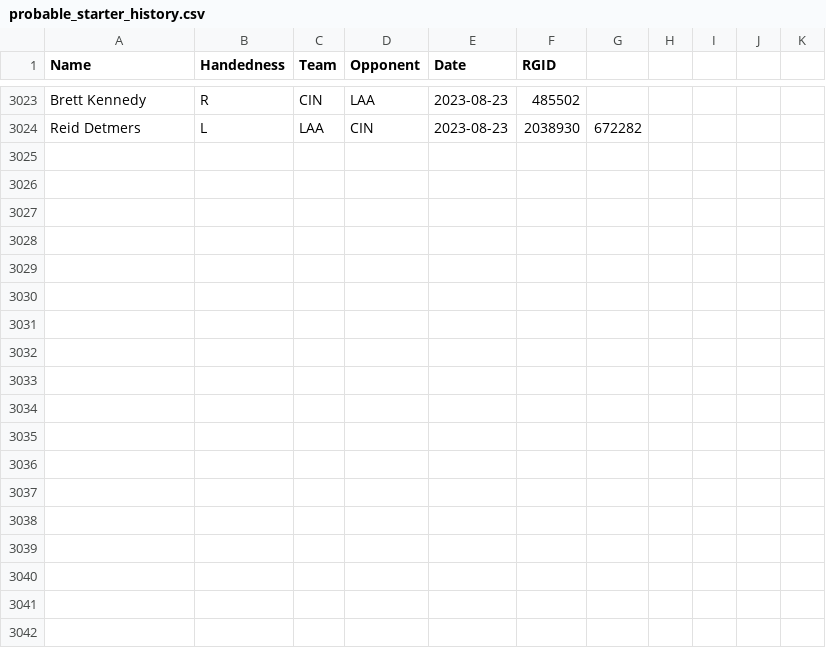
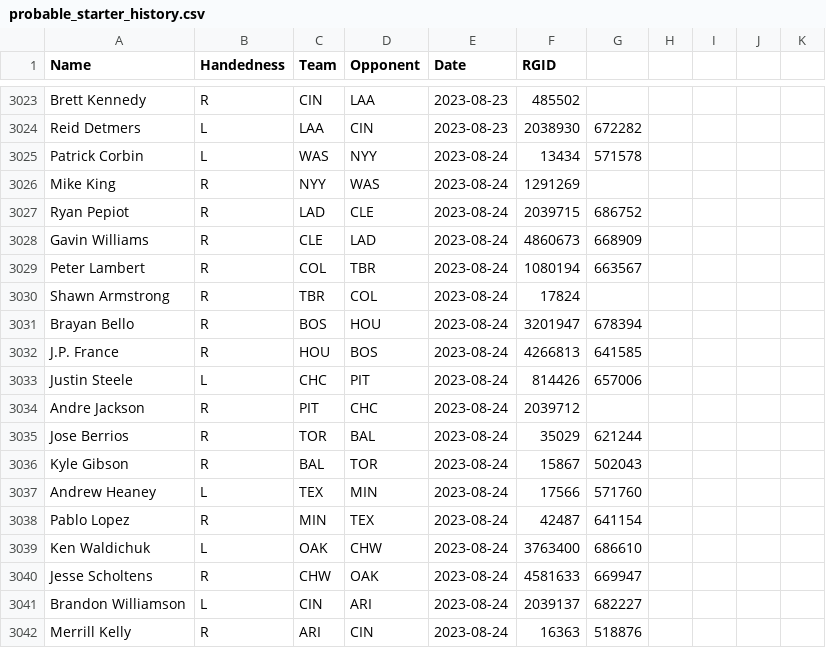
Before and after one commit to amaizehayes/sp-k-prediction-app, a CSV file: output/probable_starter_history.csv, drawn as a sheet; only a part is shown, gaps mark what is left out; the diff names each change by its address in the sheet, - before the commit and + after, or states it on an @@ line.

```diff
--- a/output/probable_starter_history.csv
+++ b/output/probable_starter_history.csv
+row 3025: Patrick Corbin | L | WAS | NYY | 2023-08-24 | 13434 | 571578
+row 3026: Mike King | R | NYY | WAS | 2023-08-24 | 1291269
+row 3027: Ryan Pepiot | R | LAD | CLE | 2023-08-24 | 2039715 | 686752
+row 3028: Gavin Williams | R | CLE | LAD | 2023-08-24 | 4860673 | 668909
+row 3029: Peter Lambert | R | COL | TBR | 2023-08-24 | 1080194 | 663567
+row 3030: Shawn Armstrong | R | TBR | COL | 2023-08-24 | 17824
+row 3031: Brayan Bello | R | BOS | HOU | 2023-08-24 | 3201947 | 678394
+row 3032: J.P. France | R | HOU | BOS | 2023-08-24 | 4266813 | 641585
+row 3033: Justin Steele | L | CHC | PIT | 2023-08-24 | 814426 | 657006
+row 3034: Andre Jackson | R | PIT | CHC | 2023-08-24 | 2039712
+row 3035: Jose Berrios | R | TOR | BAL | 2023-08-24 | 35029 | 621244
+row 3036: Kyle Gibson | R | BAL | TOR | 2023-08-24 | 15867 | 502043
+row 3037: Andrew Heaney | L | TEX | MIN | 2023-08-24 | 17566 | 571760
+row 3038: Pablo Lopez | R | MIN | TEX | 2023-08-24 | 42487 | 641154
+row 3039: Ken Waldichuk | L | OAK | CHW | 2023-08-24 | 3763400 | 686610
+row 3040: Jesse Scholtens | R | CHW | OAK | 2023-08-24 | 4581633 | 669947
+row 3041: Brandon Williamson | L | CIN | ARI | 2023-08-24 | 2039137 | 682227
+row 3042: Merrill Kelly | R | ARI | CIN | 2023-08-24 | 16363 | 518876
```
Also changed, not shown: output/probable_starter_today.csv, output/sp_prop_odds_history.csv, 9 other files.
